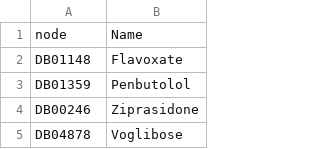
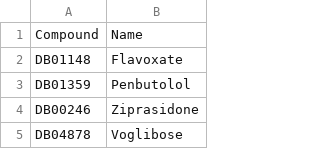
Before and after one commit to BaranziniLab/PSPG_245B, a TSV file: spoke_compound_info.tsv, drawn as a sheet; only a part is shown.

Commit message:
Update spoke_compound_info.tsv

```diff
--- a/spoke_compound_info.tsv
+++ b/spoke_compound_info.tsv
@@ -1,2 +1,2 @@
-node	Name
+Compound	Name
 DB01148	Flavoxate
```
